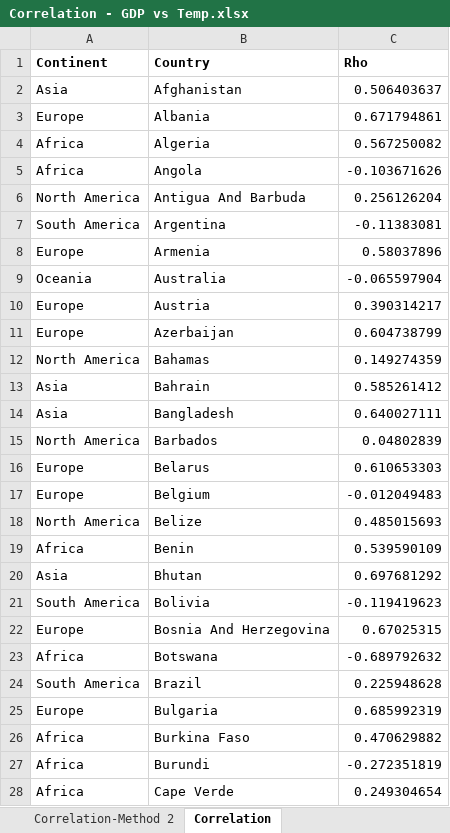
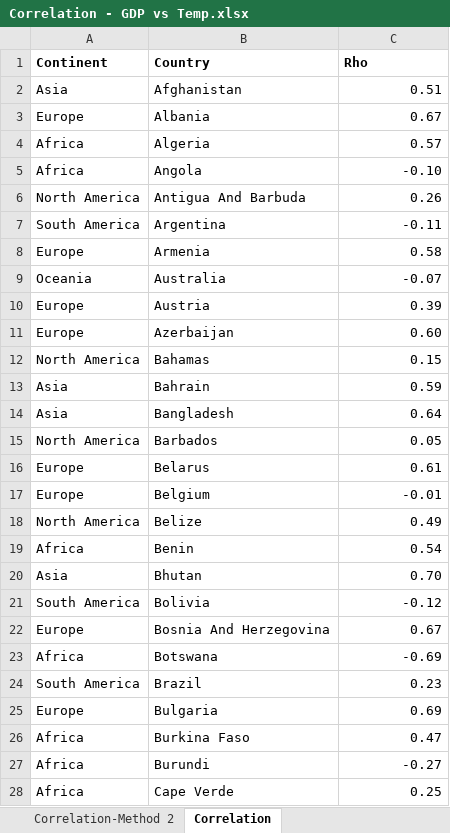
Before and after one commit to aadarshshaw/CS661-Project, an Excel workbook: Datasets/GDP/Correlation - GDP vs Temp.xlsx, sheet Correlation, drawn as a sheet; only a part is shown; values as stored, in another font and other column widths than the file's, no borders; the diff covers the shown part only; the diff names each change by its address in the sheet, - before the commit and + after, or states it on an @@ line.

```diff
--- a/Datasets/GDP/Correlation - GDP vs Temp.xlsx (sheet Correlation)
+++ b/Datasets/GDP/Correlation - GDP vs Temp.xlsx (sheet Correlation)
-C2 (Rho): 0.506403637
+C2 (Rho): 0.51
-C3 (Rho): 0.671794861
+C3 (Rho): 0.67
-C4 (Rho): 0.567250082
+C4 (Rho): 0.57
-C5 (Rho): -0.103671626
+C5 (Rho): -0.10
-C6 (Rho): 0.256126204
+C6 (Rho): 0.26
-C7 (Rho): -0.11383081
+C7 (Rho): -0.11
-C8 (Rho): 0.58037896
+C8 (Rho): 0.58
-C9 (Rho): -0.065597904
+C9 (Rho): -0.07
-C10 (Rho): 0.390314217
+C10 (Rho): 0.39
-C11 (Rho): 0.604738799
+C11 (Rho): 0.60
-C12 (Rho): 0.149274359
+C12 (Rho): 0.15
-C13 (Rho): 0.585261412
+C13 (Rho): 0.59
-C14 (Rho): 0.640027111
+C14 (Rho): 0.64
-C15 (Rho): 0.04802839
+C15 (Rho): 0.05
-C16 (Rho): 0.610653303
+C16 (Rho): 0.61
-C17 (Rho): -0.012049483
+C17 (Rho): -0.01
-C18 (Rho): 0.485015693
+C18 (Rho): 0.49
-C19 (Rho): 0.539590109
+C19 (Rho): 0.54
-C20 (Rho): 0.697681292
+C20 (Rho): 0.70
-C21 (Rho): -0.119419623
+C21 (Rho): -0.12
-C22 (Rho): 0.67025315
+C22 (Rho): 0.67
-C23 (Rho): -0.689792632
+C23 (Rho): -0.69
-C24 (Rho): 0.225948628
+C24 (Rho): 0.23
-C25 (Rho): 0.685992319
+C25 (Rho): 0.69
-C26 (Rho): 0.470629882
+C26 (Rho): 0.47
-C27 (Rho): -0.272351819
+C27 (Rho): -0.27
-C28 (Rho): 0.249304654
+C28 (Rho): 0.25
```
Also changed, not shown: 145 edited cells elsewhere in this sheet, sheet Calculation, sheet Calculation-Method 2, sheet Correlation-Method 2, Datasets/GDP/Correlation - Emissions vs GDP.xlsx, 1 other file.
